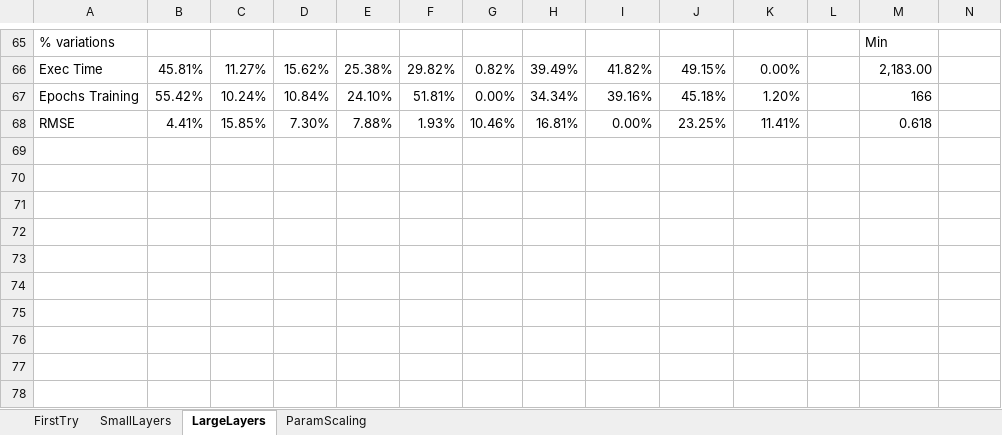
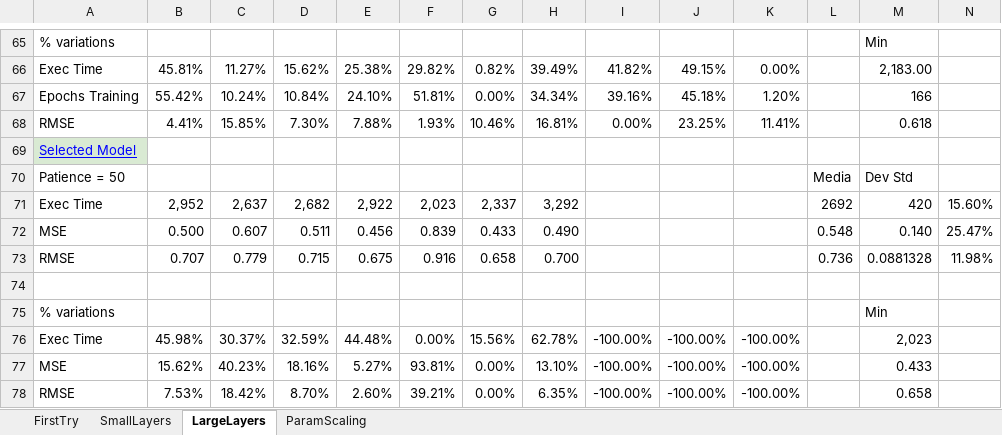
Before and after one commit to MatteoD00/ProjectML_DielectronMass, an Excel workbook: ModelPerformance.xlsx, sheet LargeLayers, drawn as a sheet; only a part is shown, gaps mark what is left out; values as stored, in another font and other column widths than the file's, no borders; charts and pictures and conditional formats not drawn; the diff names each change by its address in the sheet, - before the commit and + after, or states it on an @@ line.

```diff
--- a/ModelPerformance.xlsx (sheet LargeLayers)
+++ b/ModelPerformance.xlsx (sheet LargeLayers)
+row 69: Selected Model
+row 70: Patience = 50 |  |  |  |  |  |  |  |  |  |  | Media | Dev Std
+row 71: Exec Time | 2,952 | 2,637 | 2,682 | 2,922 | 2,023 | 2,337 | 3,292 |  |  |  | 2692 | 420 | 15.60%
+row 72: MSE | 0.500 | 0.607 | 0.511 | 0.456 | 0.839 | 0.433 | 0.490 |  |  |  | 0.548 | 0.140 | 25.47%
+row 73: RMSE | 0.707 | 0.779 | 0.715 | 0.675 | 0.916 | 0.658 | 0.700 |  |  |  | 0.736 | 0.0881328 | 11.98%
+row 74: (empty)
+row 75: % variations |  |  |  |  |  |  |  |  |  |  |  | Min
+row 76: Exec Time | 45.98% | 30.37% | 32.59% | 44.48% | 0.00% | 15.56% | 62.78% | -100.00% | -100.00% | -100.00% |  | 2,023
+row 77: MSE | 15.62% | 40.23% | 18.16% | 5.27% | 93.81% | 0.00% | 13.10% | -100.00% | -100.00% | -100.00% |  | 0.433
+row 78: RMSE | 7.53% | 18.42% | 8.70% | 2.60% | 39.21% | 0.00% | 6.35% | -100.00% | -100.00% | -100.00% |  | 0.658
```
Also changed, not shown: sheet SmallLayers, sheet ParamScaling, charts or pictures, 2 other files.
